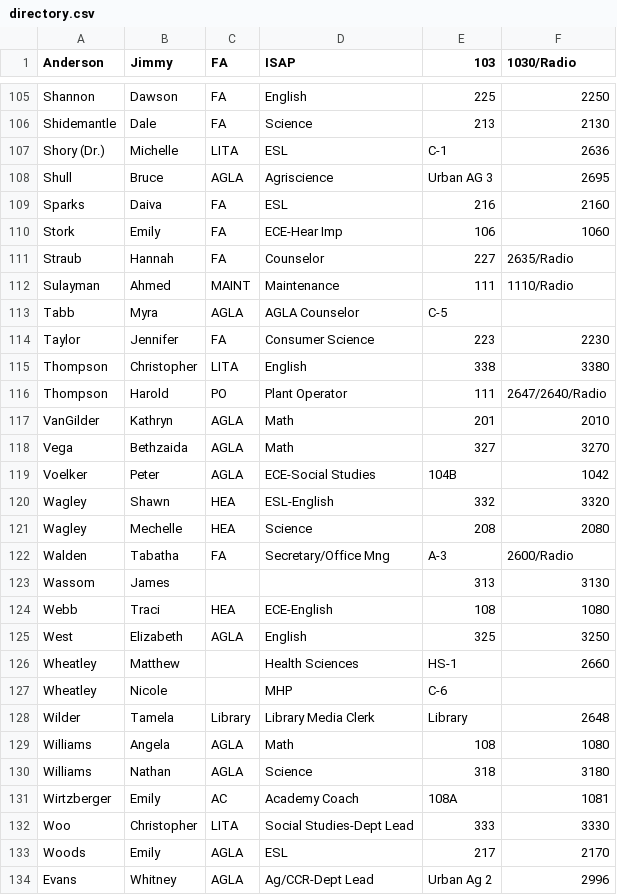
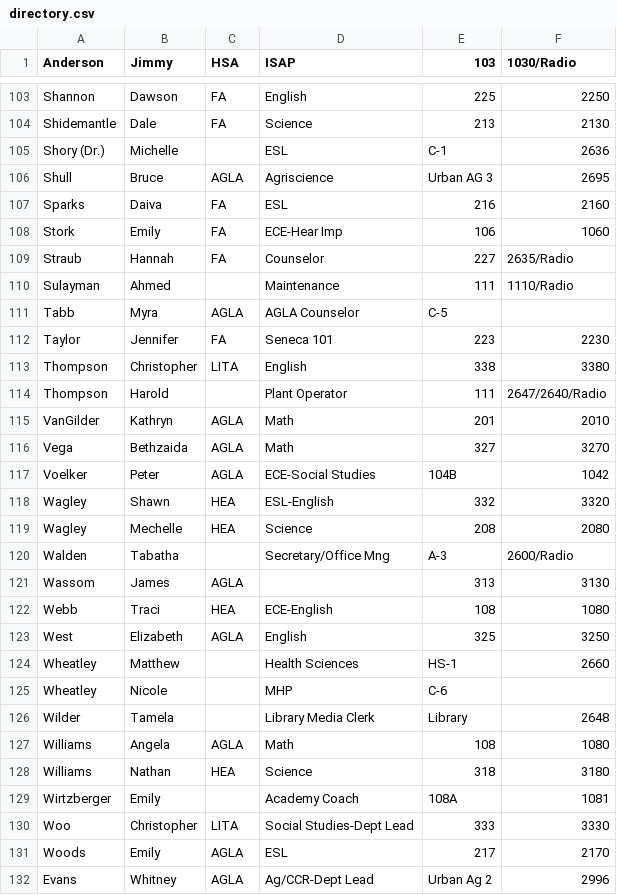
Before and after one commit to bobbydijon/Seneca-Staff-Website, a CSV file: documents/directory.csv, drawn as a sheet; only a part is shown, gaps mark what is left out; the diff covers the shown part only.

Commit message:
update from seneca soar list

```diff
--- a/documents/directory.csv
+++ b/documents/directory.csv
@@ -1 +1 @@
-Anderson,Jimmy,FA,ISAP,103,1030/Radio
+Anderson,Jimmy,HSA,ISAP,103,1030/Radio
@@ -106,3 +104,3 @@ Shannon,Dawson,FA,English,225,2250
 Shidemantle,Dale,FA,Science,213,2130
-Shory (Dr.),Michelle,LITA,ESL ,C-1,2636
+Shory (Dr.),Michelle,,ESL ,C-1,2636
 Shull,Bruce,AGLA,Agriscience,Urban AG 3,2695
@@ -111,7 +109,7 @@ Stork,Emily,FA,ECE-Hear Imp,106,1060
 Straub,Hannah,FA,Counselor,227,2635/Radio
-Sulayman,Ahmed,MAINT,Maintenance,111,1110/Radio
+Sulayman,Ahmed,,Maintenance,111,1110/Radio
 Tabb,Myra,AGLA,AGLA Counselor,C-5,
-Taylor,Jennifer,FA,Consumer Science,223,2230
+Taylor,Jennifer,FA,Seneca 101,223,2230
 Thompson,Christopher,LITA,English,338,3380
-Thompson,Harold,PO,Plant Operator,111,2647/2640/Radio
+Thompson,Harold,,Plant Operator,111,2647/2640/Radio
 VanGilder,Kathryn,AGLA,Math,201,2010
@@ -121,4 +119,4 @@ Wagley,Shawn,HEA,ESL-English,332,3320
 Wagley ,Mechelle,HEA,Science,208,2080
-Walden ,Tabatha,FA,Secretary/Office Mng,A-3,2600/Radio
-Wassom,James,,,313,3130
+Walden ,Tabatha,,Secretary/Office Mng,A-3,2600/Radio
+Wassom,James,AGLA,,313,3130
 Webb,Traci,HEA,ECE-English,108,1080
@@ -127,6 +125,6 @@ Wheatley,Matthew,,Health Sciences,HS-1,2660
 Wheatley,Nicole,,MHP,C-6,
-Wilder,Tamela,Library,Library Media Clerk,Library,2648
+Wilder,Tamela,,Library Media Clerk,Library,2648
 Williams,Angela,AGLA,Math,108,1080
-Williams,Nathan,AGLA,Science,318,3180
-Wirtzberger,Emily,AC, Academy Coach,108A,1081
+Williams,Nathan,HEA,Science,318,3180
+Wirtzberger,Emily,, Academy Coach,108A,1081
 Woo,Christopher,LITA,Social Studies-Dept Lead,333,3330
```
Also changed, not shown: 2 removed rows and 44 edited cells elsewhere in this file.
